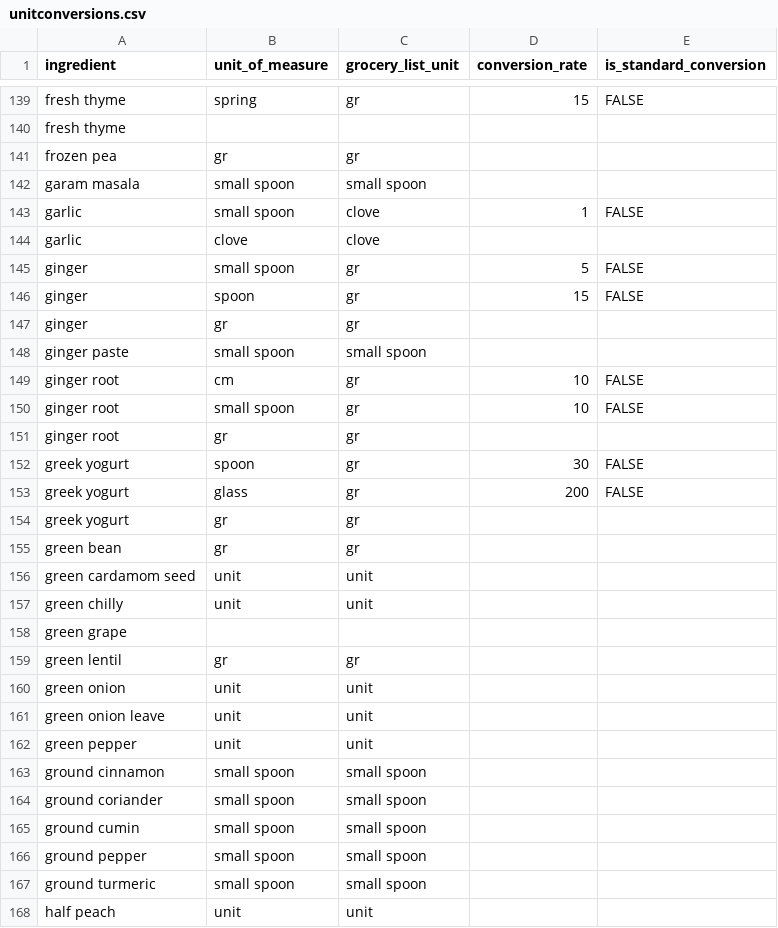
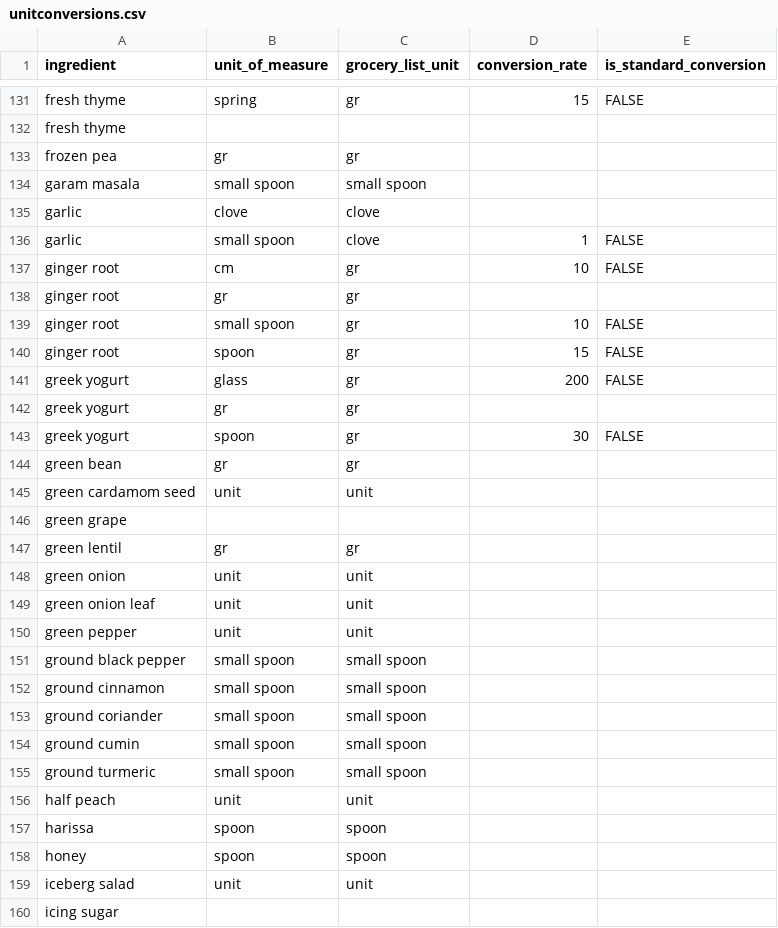
Before and after one commit to FoodConnectsPeople/foodconnectspeople-tool, a CSV file: data_sources/scripts/files/unitconversions.csv, drawn as a sheet; only a part is shown, gaps mark what is left out; the shorter side is filled out with more unchanged rows; the diff covers the shown part only.

```diff
--- a/data_sources/scripts/files/unitconversions.csv
+++ b/data_sources/scripts/files/unitconversions.csv
@@ -142,17 +134,13 @@ frozen pea,gr,gr,,
 garam masala,small spoon,small spoon,,
+garlic,clove,clove,,
 garlic,small spoon,clove,1,FALSE
-garlic,clove,clove,,
-ginger,small spoon,gr,5,FALSE
-ginger,spoon,gr,15,FALSE
-ginger,gr,gr,,
-ginger paste,small spoon,small spoon,,
 ginger root,cm,gr,10,FALSE
+ginger root,gr,gr,,
 ginger root,small spoon,gr,10,FALSE
-ginger root,gr,gr,,
-greek yogurt,spoon,gr,30,FALSE
+ginger root,spoon,gr,15,FALSE
 greek yogurt,glass,gr,200,FALSE
 greek yogurt,gr,gr,,
+greek yogurt,spoon,gr,30,FALSE
 green bean,gr,gr,,
 green cardamom seed,unit,unit,,
-green chilly,unit,unit,,
 green grape,,,,
@@ -160,4 +148,5 @@ green lentil,gr,gr,,
 green onion,unit,unit,,
-green onion leave,unit,unit,,
+green onion leaf,unit,unit,,
 green pepper,unit,unit,,
+ground black pepper,small spoon,small spoon,,
 ground cinnamon,small spoon,small spoon,,
@@ -165,3 +154,2 @@ ground coriander,small spoon,small spoon,,
 ground cumin,small spoon,small spoon,,
-ground pepper,small spoon,small spoon,,
 ground turmeric,small spoon,small spoon,,
```
Also changed, not shown: 6 added rows, 27 removed rows, 43 moved rows and 9 edited cells elsewhere in this file, data_sources/scripts/files/events.csv, data_sources/scripts/files/ingredients-transformed.csv, 8 other files.
